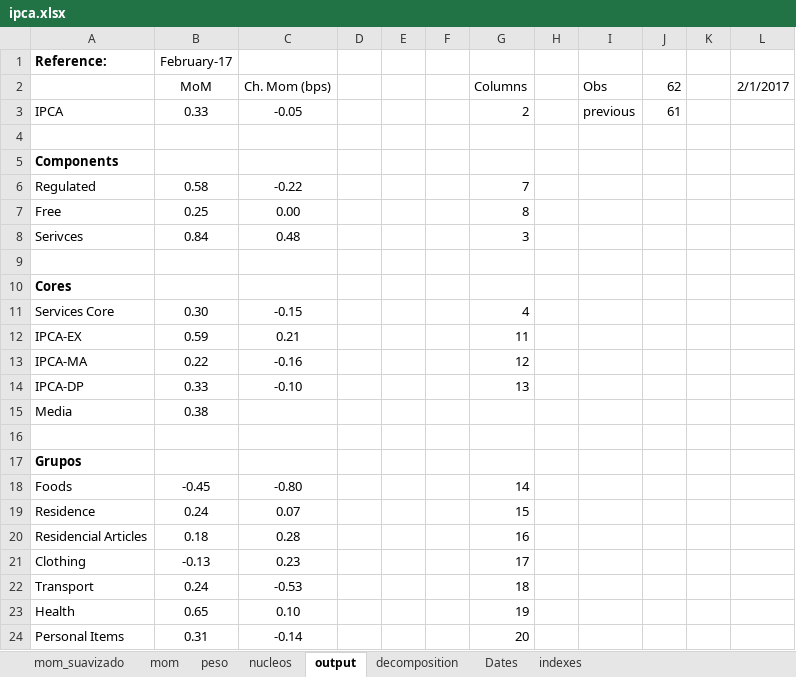
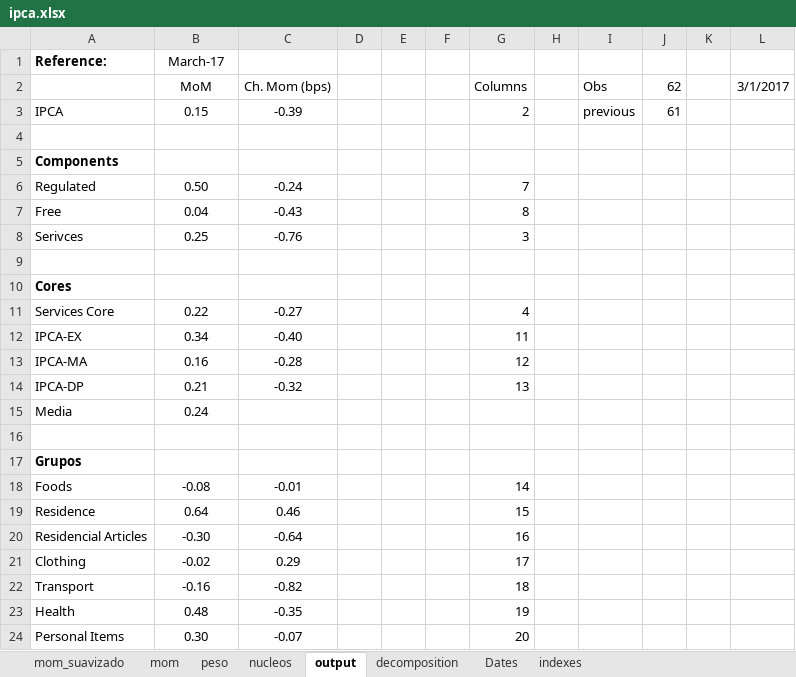
Before and after one commit to crosal-research/ipca, an Excel workbook: ipca.xlsx, sheet output, drawn as a sheet; only a part is shown; values as stored, in another font and other column widths than the file's, no borders; the diff covers the shown part only; the diff names each change by its address in the sheet, - before the commit and + after, or states it on an @@ line.

```diff
--- a/ipca.xlsx (sheet output)
+++ b/ipca.xlsx (sheet output)
-B1 (MoM): February-17
+B1 (MoM): March-17
-L2: 2/1/2017
+L2: 3/1/2017
-B3 (MoM): 0.33
+B3 (MoM): 0.15
-C3 (Ch. Mom (bps)): -0.05
+C3 (Ch. Mom (bps)): -0.39
-B6 (MoM): 0.58
+B6 (MoM): 0.50
-C6 (Ch. Mom (bps)): -0.22
+C6 (Ch. Mom (bps)): -0.24
-B7 (MoM): 0.25
+B7 (MoM): 0.04
-C7 (Ch. Mom (bps)): 0.00
+C7 (Ch. Mom (bps)): -0.43
-B8 (MoM): 0.84
+B8 (MoM): 0.25
-C8 (Ch. Mom (bps)): 0.48
+C8 (Ch. Mom (bps)): -0.76
-B11 (MoM): 0.30
+B11 (MoM): 0.22
-C11 (Ch. Mom (bps)): -0.15
+C11 (Ch. Mom (bps)): -0.27
-B12 (MoM): 0.59
+B12 (MoM): 0.34
-C12 (Ch. Mom (bps)): 0.21
+C12 (Ch. Mom (bps)): -0.40
-B13 (MoM): 0.22
+B13 (MoM): 0.16
-C13 (Ch. Mom (bps)): -0.16
+C13 (Ch. Mom (bps)): -0.28
-B14 (MoM): 0.33
+B14 (MoM): 0.21
-C14 (Ch. Mom (bps)): -0.10
+C14 (Ch. Mom (bps)): -0.32
-B15 (MoM): 0.38
+B15 (MoM): 0.24
-B18 (MoM): -0.45
+B18 (MoM): -0.08
-C18 (Ch. Mom (bps)): -0.80
+C18 (Ch. Mom (bps)): -0.01
-B19 (MoM): 0.24
+B19 (MoM): 0.64
-C19 (Ch. Mom (bps)): 0.07
+C19 (Ch. Mom (bps)): 0.46
-B20 (MoM): 0.18
+B20 (MoM): -0.30
-C20 (Ch. Mom (bps)): 0.28
+C20 (Ch. Mom (bps)): -0.64
-B21 (MoM): -0.13
+B21 (MoM): -0.02
-C21 (Ch. Mom (bps)): 0.23
+C21 (Ch. Mom (bps)): 0.29
-B22 (MoM): 0.24
+B22 (MoM): -0.16
-C22 (Ch. Mom (bps)): -0.53
+C22 (Ch. Mom (bps)): -0.82
-B23 (MoM): 0.65
+B23 (MoM): 0.48
-C23 (Ch. Mom (bps)): 0.10
+C23 (Ch. Mom (bps)): -0.35
-B24 (MoM): 0.31
+B24 (MoM): 0.30
-C24 (Ch. Mom (bps)): -0.14
+C24 (Ch. Mom (bps)): -0.07
```
Also changed, not shown: 4 edited cells elsewhere in this sheet, sheet mom, sheet peso, sheet nucleos, sheet mom_suavizado, sheet Dates, 5 other files.
